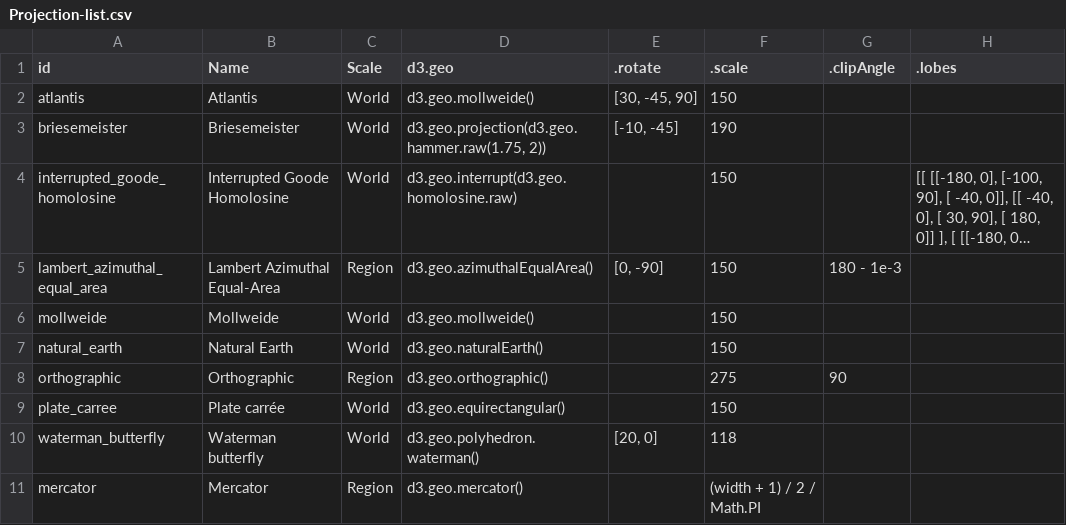
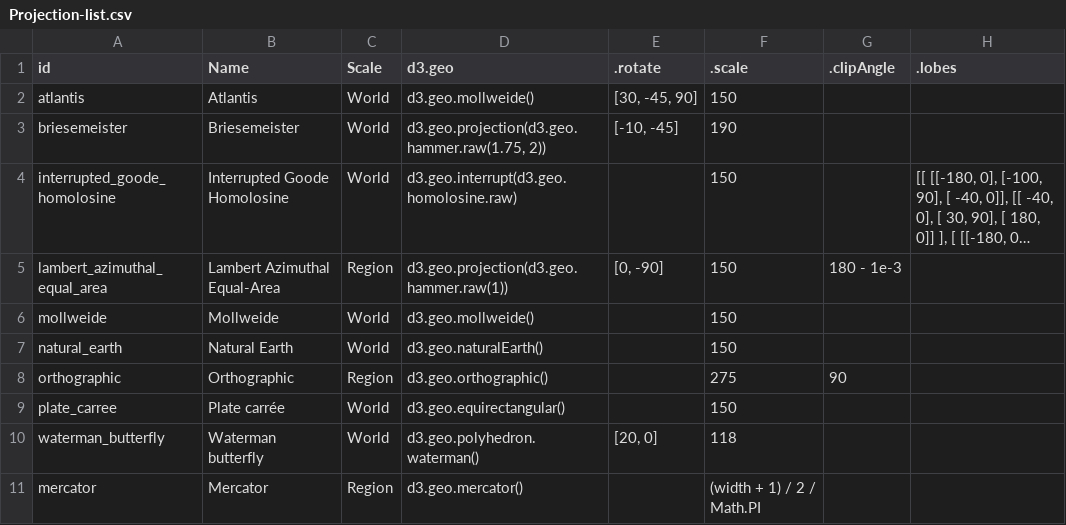
Before and after one commit to AtelierCartographie/Khartis, a CSV file: ressources/Projection-list.csv, drawn as a sheet; only a part is shown; long unchanged cells end in …; the diff names each change by its address in the sheet, - before the commit and + after, or states it on an @@ line.

```diff
--- a/ressources/Projection-list.csv
+++ b/ressources/Projection-list.csv
-D5 (d3.geo): d3.geo.azimuthalEqualArea()
+D5 (d3.geo): d3.geo.projection(d3.geo.hammer.raw(1))
```
Also changed, not shown: 11 other files.
